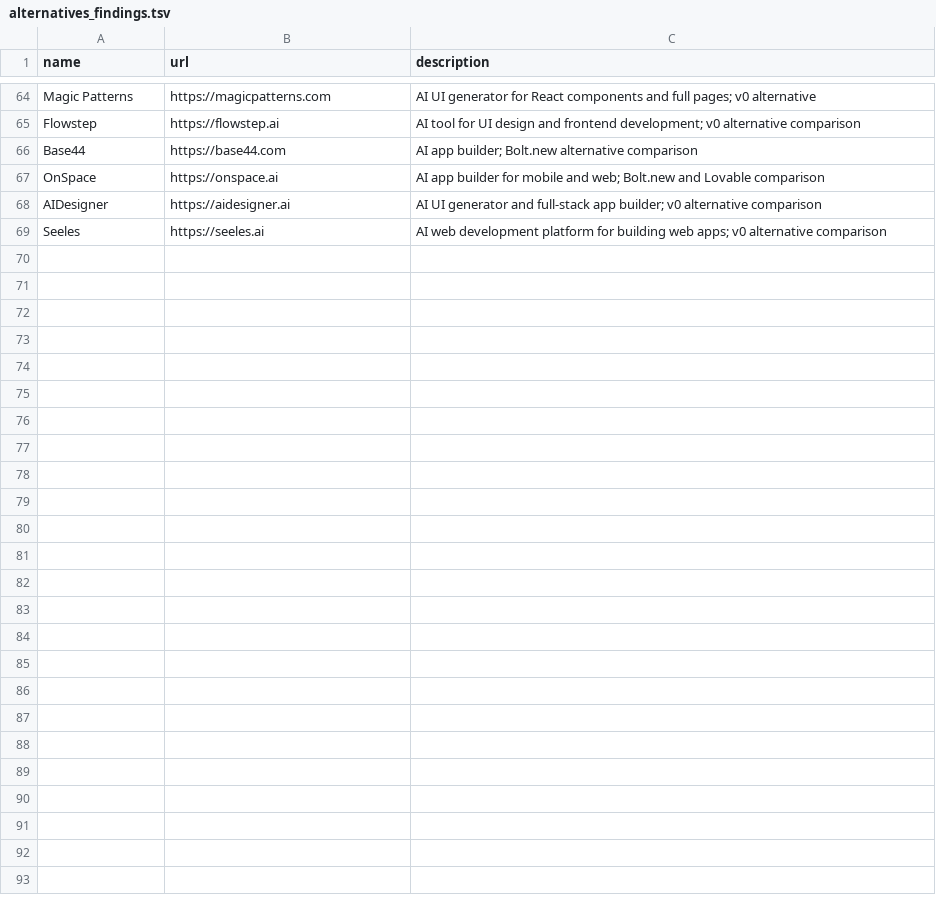
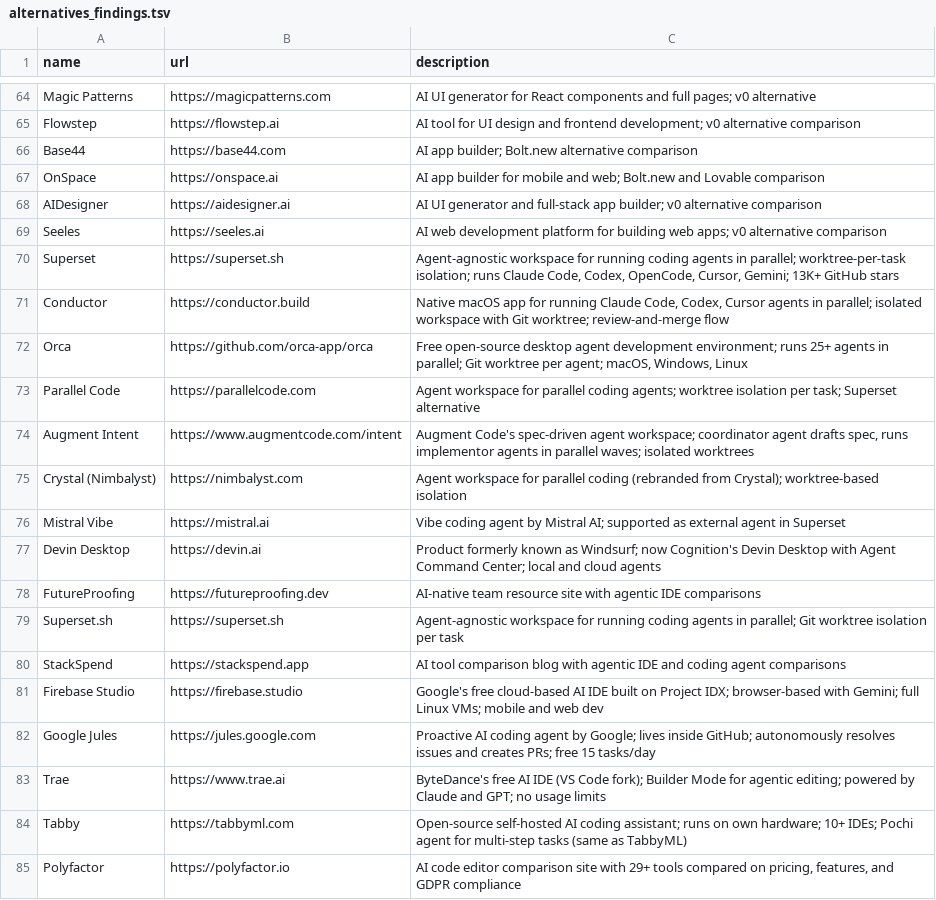
Before and after one commit to prime-radiant-inc/alltheagents.org, a TSV file: sources/alternatives_findings.tsv, drawn as a sheet; only a part is shown, gaps mark what is left out; the diff names each change by its address in the sheet, - before the commit and + after, or states it on an @@ line.

```diff
--- a/sources/alternatives_findings.tsv
+++ b/sources/alternatives_findings.tsv
+row 70: Superset | https://superset.sh | Agent-agnostic workspace for running coding agents in parallel; worktree-per-task isolation; runs Claude Code, Codex, OpenCode, Cursor, Gemini; 13K+ GitHub stars
+row 71: Conductor | https://conductor.build | Native macOS app for running Claude Code, Codex, Cursor agents in parallel; isolated workspace with Git worktree; review-and-merge flow
+row 72: Orca | https://github.com/orca-app/orca | Free open-source desktop agent development environment; runs 25+ agents in parallel; Git worktree per agent; macOS, Windows, Linux
+row 73: Parallel Code | https://parallelcode.com | Agent workspace for parallel coding agents; worktree isolation per task; Superset alternative
+row 74: Augment Intent | https://www.augmentcode.com/intent | Augment Code's spec-driven agent workspace; coordinator agent drafts spec, runs implementor agents in parallel waves; isolated worktrees
+row 75: Crystal (Nimbalyst) | https://nimbalyst.com | Agent workspace for parallel coding (rebranded from Crystal); worktree-based isolation
+row 76: Mistral Vibe | https://mistral.ai | Vibe coding agent by Mistral AI; supported as external agent in Superset
+row 77: Devin Desktop | https://devin.ai | Product formerly known as Windsurf; now Cognition's Devin Desktop with Agent Command Center; local and cloud agents
+row 78: FutureProofing | https://futureproofing.dev | AI-native team resource site with agentic IDE comparisons
+row 79: Superset.sh | https://superset.sh | Agent-agnostic workspace for running coding agents in parallel; Git worktree isolation per task
+row 80: StackSpend | https://stackspend.app | AI tool comparison blog with agentic IDE and coding agent comparisons
+row 81: Firebase Studio | https://firebase.studio | Google's free cloud-based AI IDE built on Project IDX; browser-based with Gemini; full Linux VMs; mobile and web dev
+row 82: Google Jules | https://jules.google.com | Proactive AI coding agent by Google; lives inside GitHub; autonomously resolves issues and creates PRs; free 15 tasks/day
+row 83: Trae | https://www.trae.ai | ByteDance's free AI IDE (VS Code fork); Builder Mode for agentic editing; powered by Claude and GPT; no usage limits
+row 84: Tabby | https://tabbyml.com | Open-source self-hosted AI coding assistant; runs on own hardware; 10+ IDEs; Pochi agent for multi-step tasks (same as TabbyML)
+row 85: Polyfactor | https://polyfactor.io | AI code editor comparison site with 29+ tools compared on pricing, features, and GDPR compliance
```
Also changed, not shown: coding_agent_harnesses.csv, coding_agent_harnesses.tsv, 1 other file.
